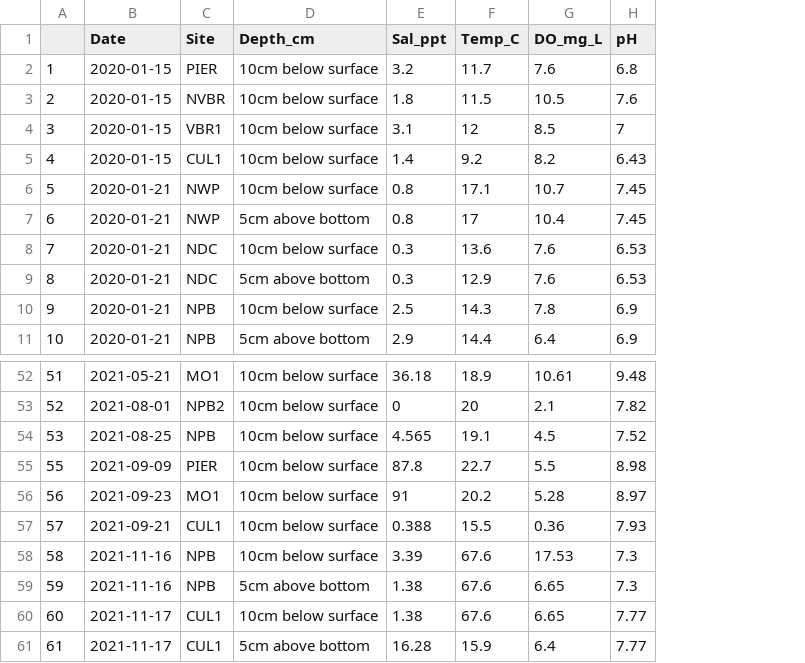
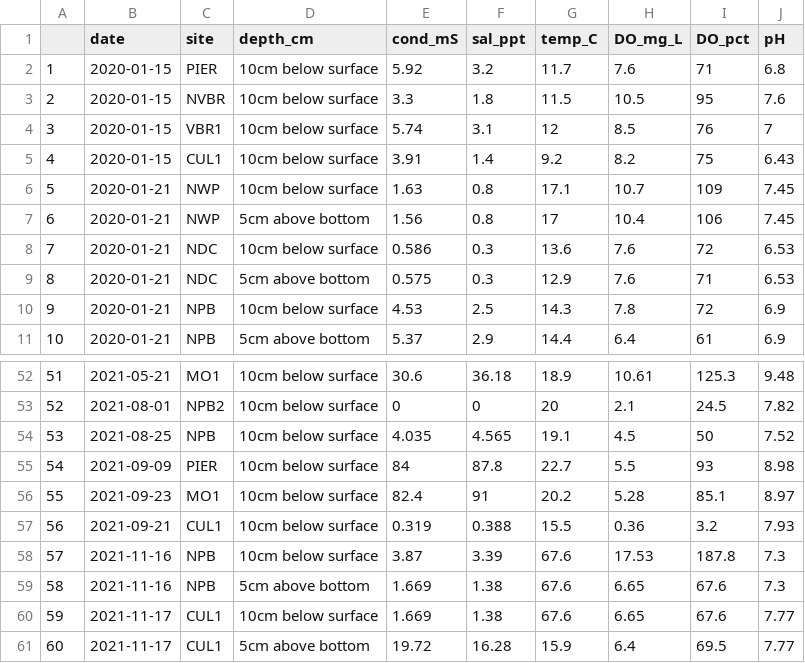
Before and after one commit to cjkra/WQ, a CSV file: output/AqInv_2022.csv, drawn as a sheet; only a part is shown, gaps mark what is left out; addresses are those after the commit; the diff names each change by its address in the sheet, - before the commit and + after, or states it on an @@ line.

Commit message:
Reworked water quality cleaning to match up with aquatic invert data. Added several figures.

```diff
--- a/output/AqInv_2022.csv
+++ b/output/AqInv_2022.csv
+column E (cond_mS), rows 2-11: 5.92 | 3.3 | 5.74 | 3.91 | 1.63 | 1.56 | 0.586 | 0.575 | 4.53 | 5.37; rows 52-61: 30.6 | 0 | 4.035 | 84 | 82.4 | 0.319 | 3.87 | 1.669 | 1.669 | 19.72
+column I (DO_pct), rows 2-11: 71 | 95 | 76 | 75 | 109 | 106 | 72 | 71 | 72 | 61; rows 52-61: 125.3 | 24.5 | 50 | 93 | 85.1 | 3.2 | 187.8 | 67.6 | 67.6 | 69.5
-B1: Date
+B1: date
-C1: Site
+C1: site
-D1: Depth_cm
+D1: depth_cm
-F1: Sal_ppt
+F1: sal_ppt
-G1: Temp_C
+G1: temp_C
@@ column A renumbered from row 55 down @@
```
Also changed, not shown: 17 other files.
